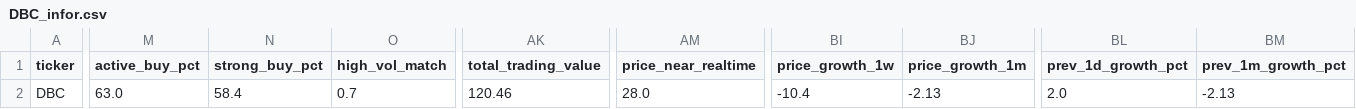
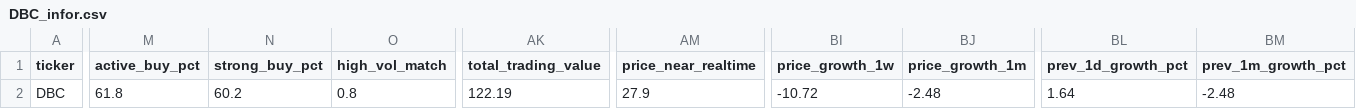
Before and after one commit to nguyenhuynhdinhtan98/AI-STOCK, a CSV file: vnstocks_data/DBC_infor.csv, drawn as a sheet; only a part is shown, gaps mark what is left out; the diff covers the shown part only; the diff names each change by its address in the sheet, - before the commit and + after, or states it on an @@ line.

```diff
--- a/vnstocks_data/DBC_infor.csv
+++ b/vnstocks_data/DBC_infor.csv
-M2 (active_buy_pct): 63.0
+M2 (active_buy_pct): 61.8
-N2 (strong_buy_pct): 58.4
+N2 (strong_buy_pct): 60.2
-O2 (high_vol_match): 0.7
+O2 (high_vol_match): 0.8
-AK2 (total_trading_value): 120.46
+AK2 (total_trading_value): 122.19
-AM2 (price_near_realtime): 28.0
+AM2 (price_near_realtime): 27.9
-BI2 (price_growth_1w): -10.4
+BI2 (price_growth_1w): -10.72
-BJ2 (price_growth_1m): -2.13
+BJ2 (price_growth_1m): -2.48
-BL2 (prev_1d_growth_pct): 2.0
+BL2 (prev_1d_growth_pct): 1.64
-BM2 (prev_1m_growth_pct): -2.13
+BM2 (prev_1m_growth_pct): -2.48
```
Also changed, not shown: 7 edited cells elsewhere in this file, market_filtered_pe.csv, vnstocks_data/DBC_data.csv, 5 other files.
